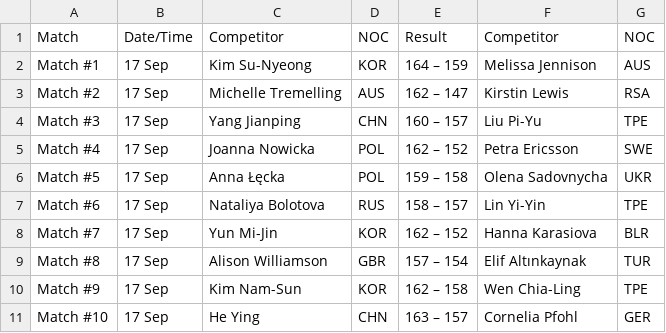
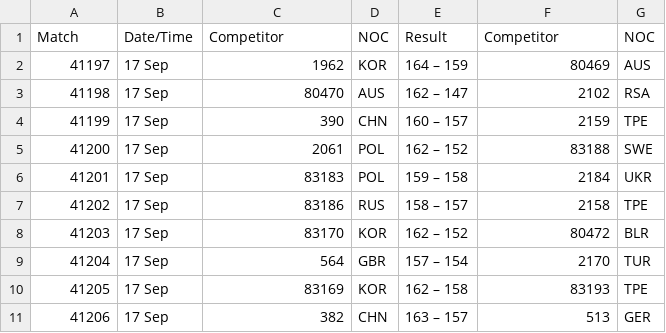
Before and after one commit to Kylian2/S204-AnalyseJO, a CSV file: data/individual-women-round-two.csv, drawn as a sheet; only a part is shown; the diff covers the shown part only.

```diff
--- a/data/individual-women-round-two.csv
+++ b/data/individual-women-round-two.csv
@@ -1,11 +1,11 @@
 Match,Date/Time,Competitor,NOC,Result,Competitor,NOC
-Match #1,17 Sep,Kim Su-Nyeong,KOR,164 – 159,Melissa Jennison,AUS
-Match #2,17 Sep,Michelle Tremelling,AUS,162 – 147,Kirstin Lewis,RSA
-Match #3,17 Sep,Yang Jianping,CHN,160 – 157,Liu Pi-Yu,TPE
-Match #4,17 Sep,Joanna Nowicka,POL,162 – 152,Petra Ericsson,SWE
-Match #5,17 Sep,Anna Łęcka,POL,159 – 158,Olena Sadovnycha,UKR
-Match #6,17 Sep,Nataliya Bolotova,RUS,158 – 157,Lin Yi-Yin,TPE
-Match #7,17 Sep,Yun Mi-Jin,KOR,162 – 152,Hanna Karasiova,BLR
-Match #8,17 Sep,Alison Williamson,GBR,157 – 154,Elif Altınkaynak,TUR
-Match #9,17 Sep,Kim Nam-Sun,KOR,162 – 158,Wen Chia-Ling,TPE
-Match #10,17 Sep,He Ying,CHN,163 – 157,Cornelia Pfohl,GER
+41197,17 Sep,1962,KOR,164 – 159,80469,AUS
+41198,17 Sep,80470,AUS,162 – 147,2102,RSA
+41199,17 Sep,390,CHN,160 – 157,2159,TPE
+41200,17 Sep,2061,POL,162 – 152,83188,SWE
+41201,17 Sep,83183,POL,159 – 158,2184,UKR
+41202,17 Sep,83186,RUS,158 – 157,2158,TPE
+41203,17 Sep,83170,KOR,162 – 152,80472,BLR
+41204,17 Sep,564,GBR,157 – 154,2170,TUR
+41205,17 Sep,83169,KOR,162 – 158,83193,TPE
+41206,17 Sep,382,CHN,163 – 157,513,GER
```
Also changed, not shown: 18 edited cells elsewhere in this file, data/individual-men-round-three.csv, data/individual-men-round-two.csv, 19 other files.
